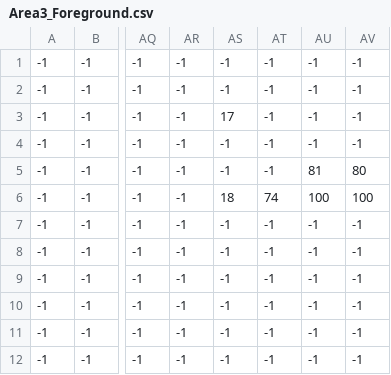
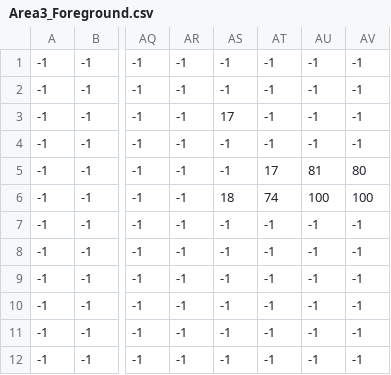
Before and after one commit to Producks/Break-The_Targets, a CSV file: tiled_parser/Area3_Foreground.csv, drawn as a sheet; only a part is shown, gaps mark what is left out; the diff names each change by its address in the sheet, - before the commit and + after, or states it on an @@ line.

```diff
--- a/tiled_parser/Area3_Foreground.csv
+++ b/tiled_parser/Area3_Foreground.csv
-AT5: -1
+AT5: 17
```
Also changed, not shown: 19 other files.
